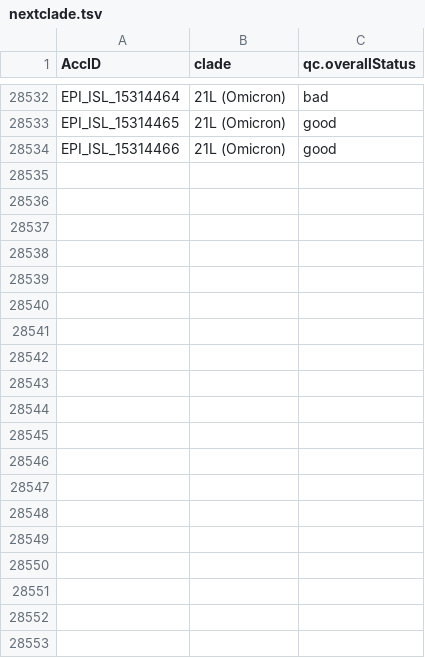
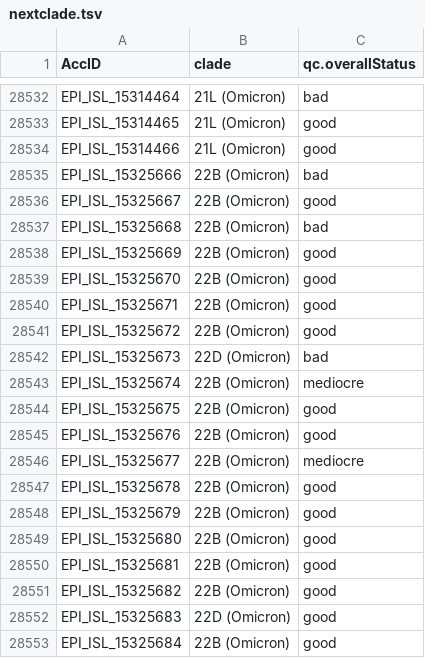
Before and after one commit to mgvi-nibm/c19-gsv, a TSV file: nextclade.tsv, drawn as a sheet; only a part is shown, gaps mark what is left out; the diff covers the shown part only; the diff names each change by its address in the sheet, - before the commit and + after, or states it on an @@ line.

```diff
--- a/nextclade.tsv
+++ b/nextclade.tsv
+row 28535: EPI_ISL_15325666 | 22B (Omicron) | bad
+row 28536: EPI_ISL_15325667 | 22B (Omicron) | good
+row 28537: EPI_ISL_15325668 | 22B (Omicron) | bad
+row 28538: EPI_ISL_15325669 | 22B (Omicron) | good
+row 28539: EPI_ISL_15325670 | 22B (Omicron) | good
+row 28540: EPI_ISL_15325671 | 22B (Omicron) | good
+row 28541: EPI_ISL_15325672 | 22B (Omicron) | good
+row 28542: EPI_ISL_15325673 | 22D (Omicron) | bad
+row 28543: EPI_ISL_15325674 | 22B (Omicron) | mediocre
+row 28544: EPI_ISL_15325675 | 22B (Omicron) | good
+row 28545: EPI_ISL_15325676 | 22B (Omicron) | good
+row 28546: EPI_ISL_15325677 | 22B (Omicron) | mediocre
+row 28547: EPI_ISL_15325678 | 22B (Omicron) | good
+row 28548: EPI_ISL_15325679 | 22B (Omicron) | good
+row 28549: EPI_ISL_15325680 | 22B (Omicron) | good
+row 28550: EPI_ISL_15325681 | 22B (Omicron) | good
+row 28551: EPI_ISL_15325682 | 22B (Omicron) | good
+row 28552: EPI_ISL_15325683 | 22D (Omicron) | good
+row 28553: EPI_ISL_15325684 | 22B (Omicron) | good
```
Also changed, not shown: 16 added rows elsewhere in this file, clades.csv, gender.csv, 11 other files.
